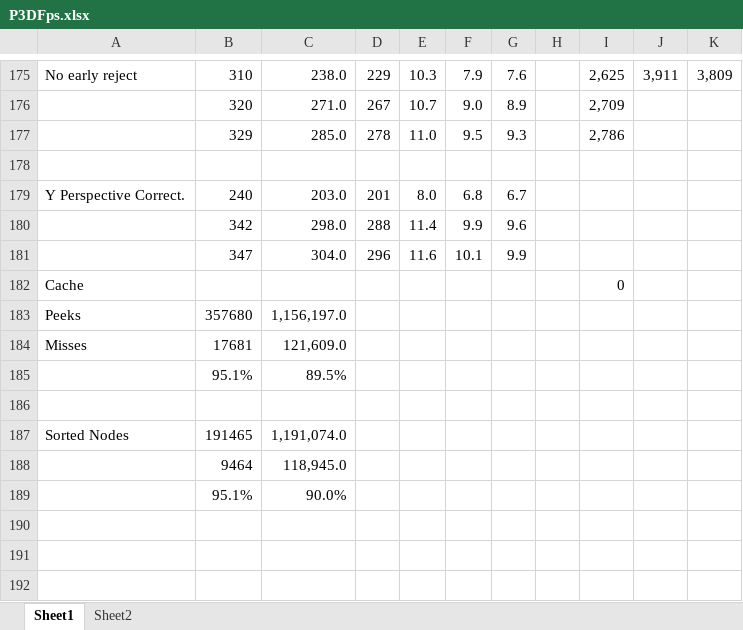
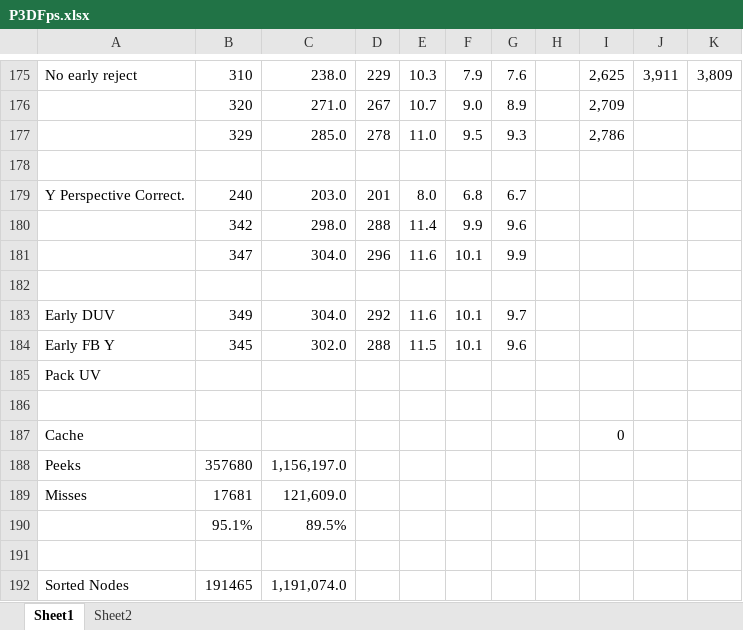
Before and after one commit to doomhack/Potato3d, an Excel workbook: P3DFps.xlsx, sheet Sheet1, drawn as a sheet; only a part is shown, gaps mark what is left out; the shorter side is filled out with more unchanged rows; values as stored, in another font and other column widths than the file's, no borders; the diff names each change by its address in the sheet, - before the commit and + after, or states it on an @@ line.

```diff
--- a/P3DFps.xlsx (sheet Sheet1)
+++ b/P3DFps.xlsx (sheet Sheet1)
+row 182: (empty)
+row 183: Early DUV | 349 | 304.0 | 292 | 11.6 | 10.1 | 9.7
+row 184: Early FB Y | 345 | 302.0 | 288 | 11.5 | 10.1 | 9.6
+row 185: Pack UV
+row 186: (empty)
```
Also changed, not shown: 4 other files.
